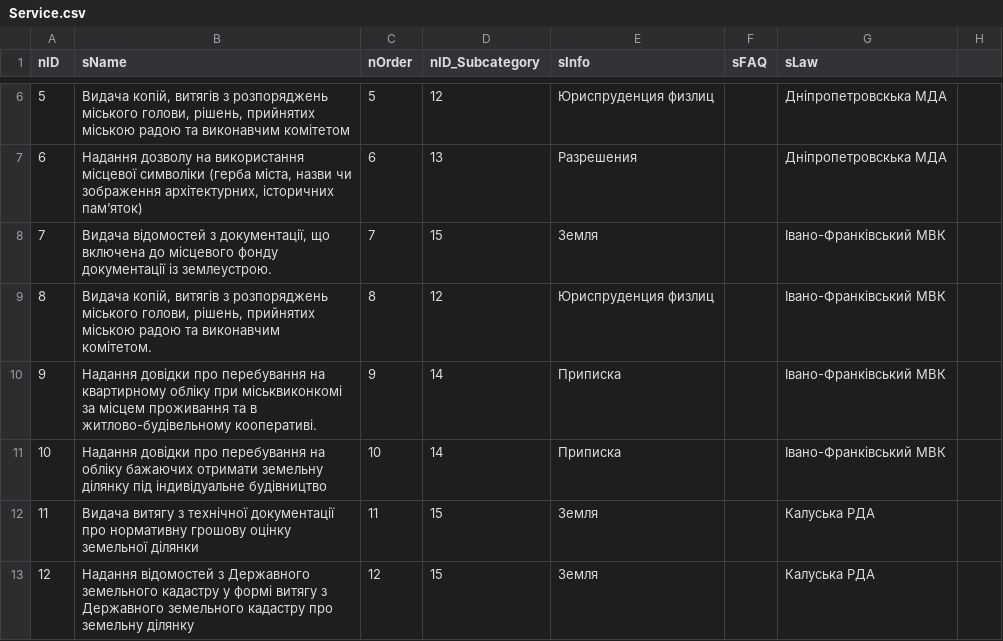
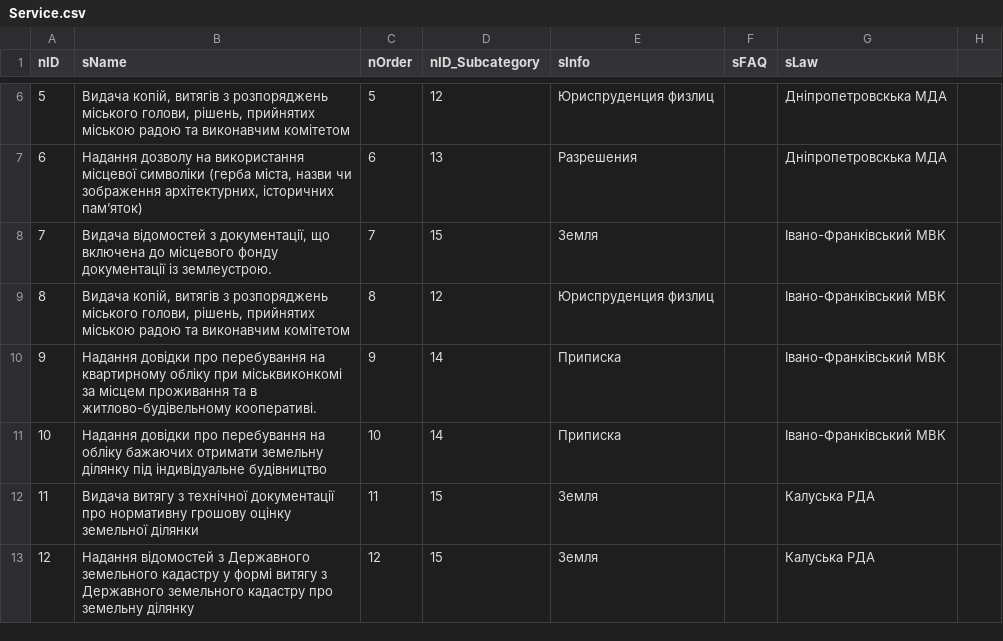
Before and after one commit to e-government-ua/_Kiev, a CSV file: wf-central/src/main/resources/data/Service.csv, drawn as a sheet; only a part is shown, gaps mark what is left out.

```diff
--- a/wf-central/src/main/resources/data/Service.csv
+++ b/wf-central/src/main/resources/data/Service.csv
@@ -8,3 +8,3 @@ nID;sName;nOrder;nID_Subcategory;sInfo;sFAQ;sLaw
 7;Видача відомостей з документації, що включена до місцевого фонду документації із землеустрою.;7;15;Земля;;Івано-Франківський МВК
-8;Видача копій, витягів з розпоряджень міського голови, рішень, прийнятих міською радою та виконавчим комітетом.;8;12;Юриспруденция физлиц;;Івано-Франківський МВК
+8;Видача копій, витягів з розпоряджень міського голови, рішень, прийнятих міською радою та виконавчим комітетом;8;12;Юриспруденция физлиц;;Івано-Франківський МВК
 9;Надання довідки про перебування на квартирному обліку при міськвиконкомі за місцем проживання та в житлово-будівельному кооперативі.;9;14;Приписка;;Івано-Франківський МВК
```
Also changed, not shown: wf-central/src/main/resources/data/ServiceData.csv.
